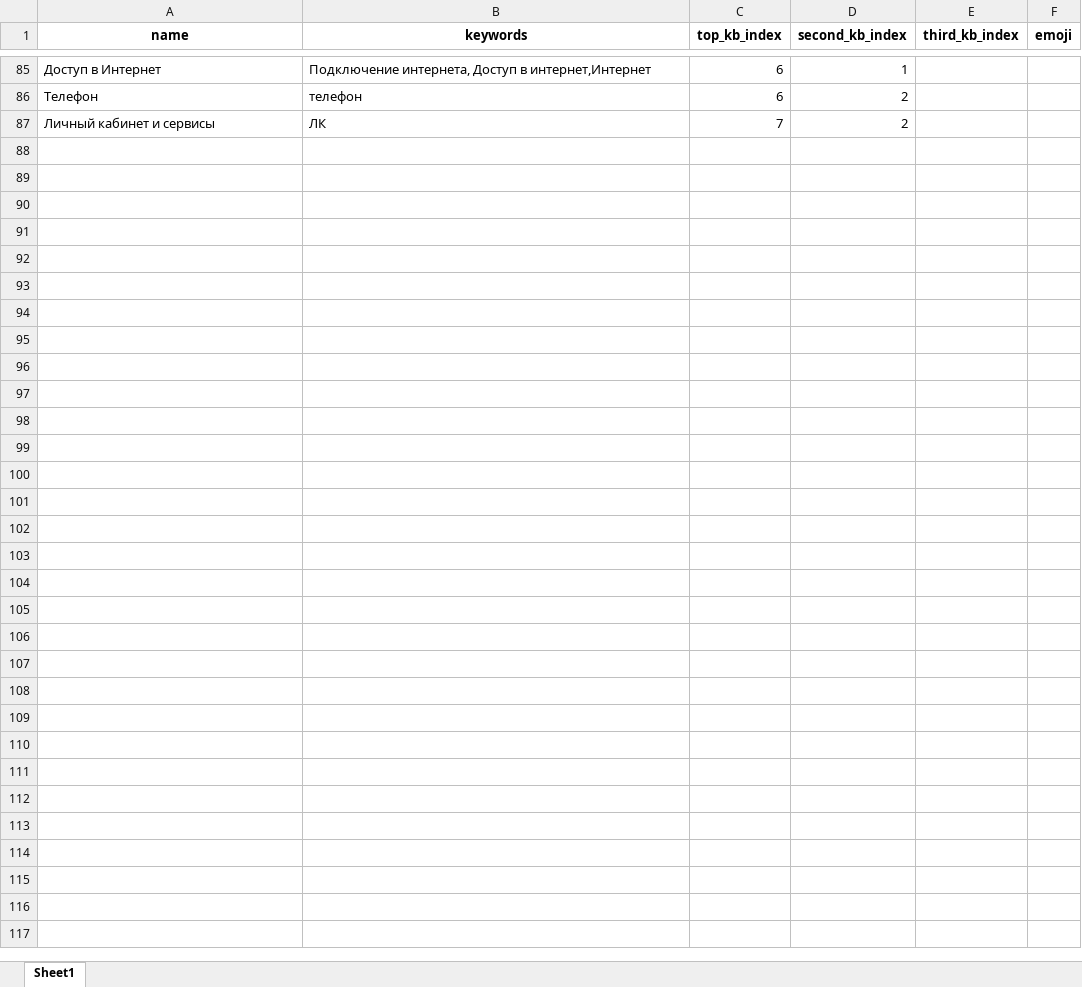
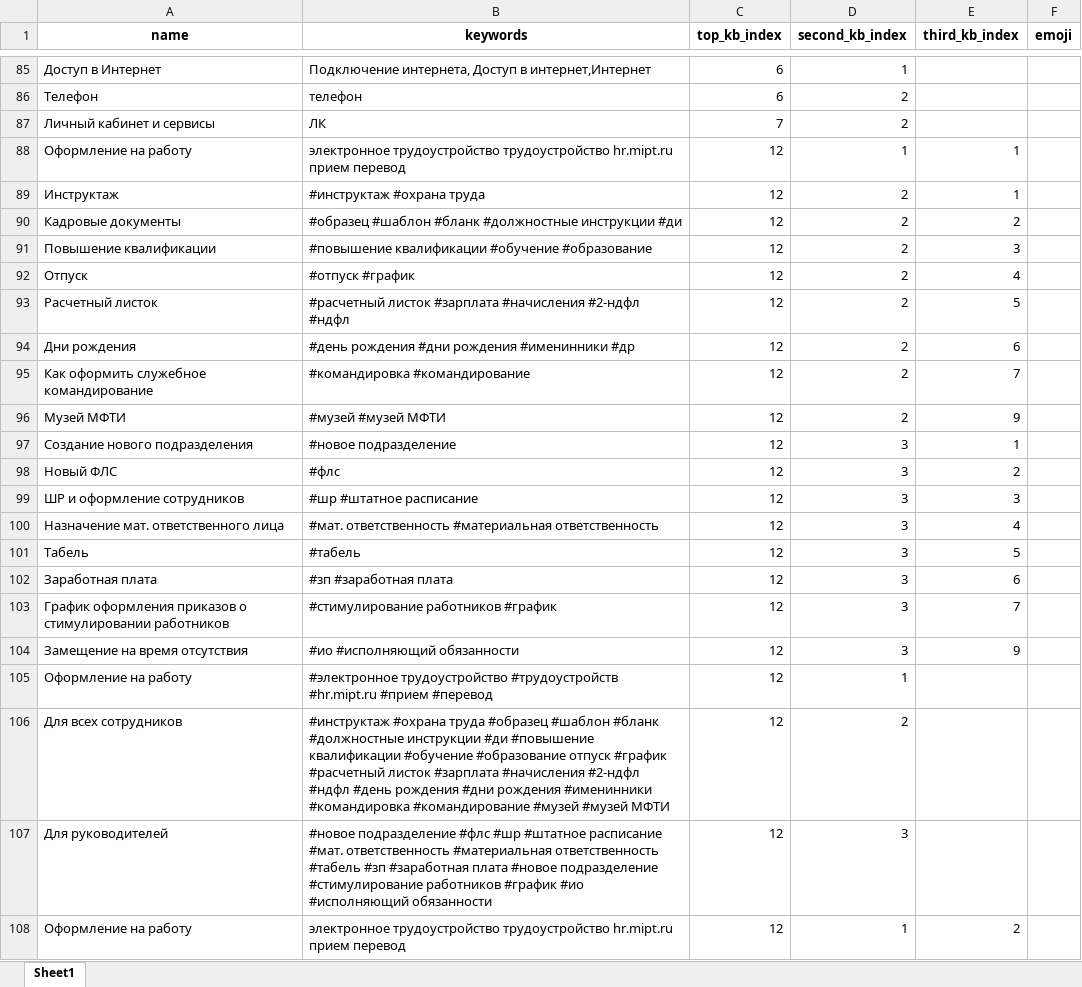
Before and after one commit to maxxxims/mipt_uit, an Excel workbook: kw/data/keywords.xlsx, sheet Sheet1, drawn as a sheet; only a part is shown, gaps mark what is left out; values as stored, in another font and other column widths than the file's, no borders; the diff names each change by its address in the sheet, - before the commit and + after, or states it on an @@ line.

```diff
--- a/kw/data/keywords.xlsx (sheet Sheet1)
+++ b/kw/data/keywords.xlsx (sheet Sheet1)
+row 88: Оформление на работу | электронное трудоустройство трудоустройство hr.mipt.ru прием перевод | 12 | 1 | 1
+row 89: Инструктаж | #инструктаж #охрана труда | 12 | 2 | 1
+row 90: Кадровые документы | #образец #шаблон #бланк #должностные инструкции #ди | 12 | 2 | 2
+row 91: Повышение квалификации | #повышение квалификации #обучение #образование | 12 | 2 | 3
+row 92: Отпуск | #отпуск #график | 12 | 2 | 4
+row 93: Расчетный листок | #расчетный листок #зарплата #начисления #2-ндфл #ндфл | 12 | 2 | 5
+row 94: Дни рождения | #день рождения #дни рождения #именинники #др | 12 | 2 | 6
+row 95: Как оформить служебное командирование | #командировка #командирование | 12 | 2 | 7
+row 96: Музей МФТИ | #музей #музей МФТИ | 12 | 2 | 9
+row 97: Создание нового подразделения | #новое подразделение | 12 | 3 | 1
+row 98: Новый ФЛС | #флс | 12 | 3 | 2
+row 99: ШР и оформление сотрудников | #шр #штатное расписание | 12 | 3 | 3
+row 100: Назначение мат. ответственного лица | #мат. ответственность #материальная ответственность | 12 | 3 | 4
+row 101: Табель | #табель | 12 | 3 | 5
+row 102: Заработная плата | #зп #заработная плата | 12 | 3 | 6
+row 103: График оформления приказов о стимулировании работников | #стимулирование работников #график | 12 | 3 | 7
+row 104: Замещение на время отсутствия | #ио #исполняющий обязанности | 12 | 3 | 9
+row 105: Оформление на работу | #электронное трудоустройство #трудоустройств #hr.mipt.ru #прием #перевод | 12 | 1
+row 106: Для всех сотрудников | #инструктаж #охрана труда #образец #шаблон #бланк #должностные инструкции #ди #повышение квалификации #обучение #образование отпуск #график #расчетный листок #зарплата #начисления #2-ндфл #ндфл #день рождения #дни рождения #именинники #командировка #командирование #музей #музей МФТИ | 12 | 2
+row 107: Для руководителей | #новое подразделение #флс #шр #штатное расписание #мат. ответственность #материальная ответственность #табель #зп #заработная плата #новое подразделение #стимулирование работников #график #ио #исполняющий обязанности | 12 | 3
+row 108: Оформление на работу | электронное трудоустройство трудоустройство hr.mipt.ru прием перевод | 12 | 1 | 2
```
Also changed, not shown: 6 other files.
